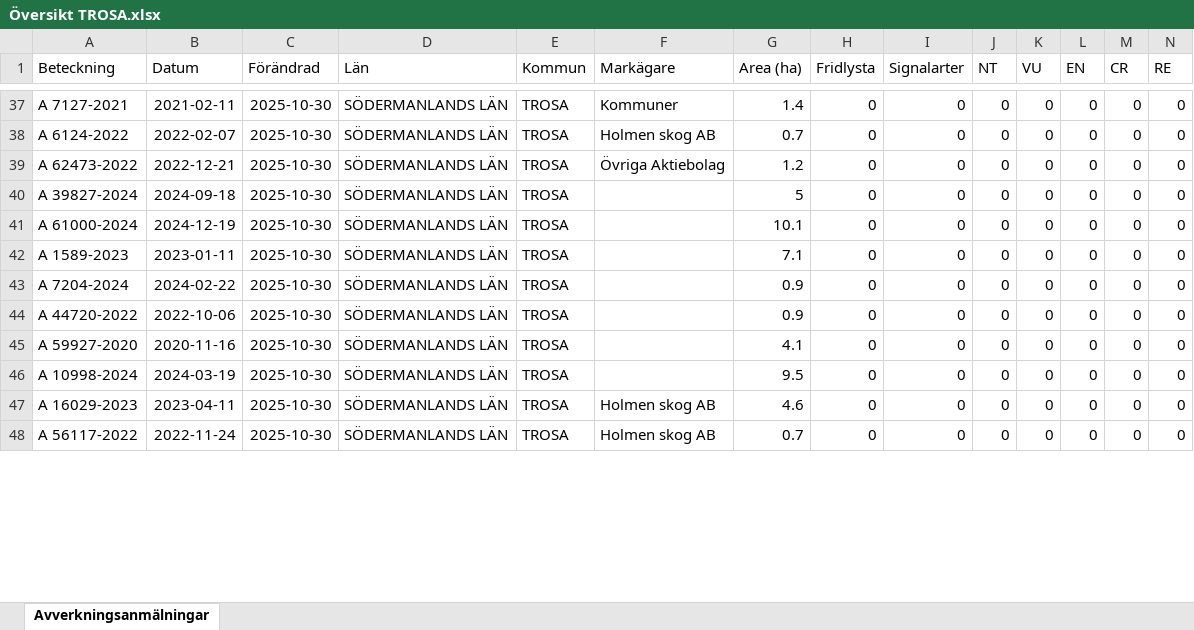
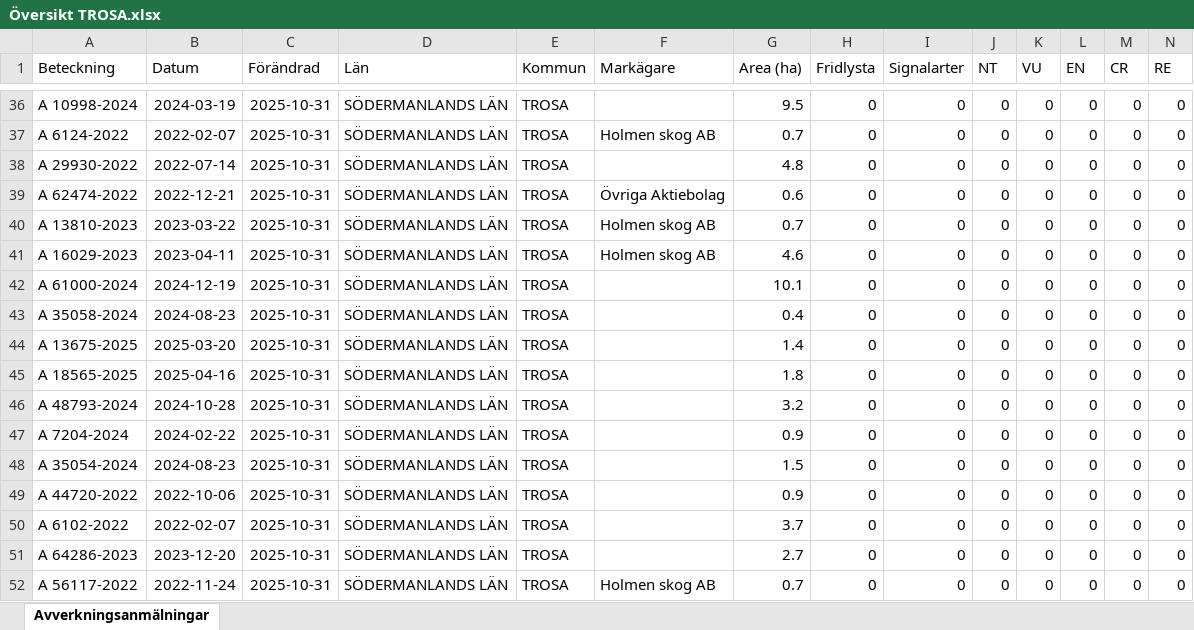
Before and after one commit to klasma/Logging_0488, an Excel workbook: Översikt TROSA.xlsx, sheet Avverkningsanmälningar, drawn as a sheet; only a part is shown, gaps mark what is left out; values as stored, in another font and other column widths than the file's, no borders; removed rows and columns are numbered as before the commit, all else as after; rows hold the shown columns only; the diff covers the shown part only; the diff names each change by its address in the sheet, - before the commit and + after, or states it on an @@ line.

```diff
--- a/Översikt TROSA.xlsx (sheet Avverkningsanmälningar)
+++ b/Översikt TROSA.xlsx (sheet Avverkningsanmälningar)
-A36 (Beteckning): A 7127-2021
+A36 (Beteckning): A 10998-2024
-B36 (Datum): 2021-02-11
+B36 (Datum): 2024-03-19
-C36:C37 (Förändrad): 2025-10-30
+C36:C37 (Förändrad): 2025-10-31
-F36 (Markägare): Kommuner
+F36 (Markägare): (empty)
-G36 (Area (ha)): 1.4
+G36 (Area (ha)): 9.5
+row 38: A 29930-2022 | 2022-07-14 | 2025-10-31 | SÖDERMANLANDS LÄN | TROSA |  | 4.8 | 0 | 0 | 0 | 0 | 0 | 0 | 0
-A39 (Beteckning): A 62473-2022
+A39 (Beteckning): A 62474-2022
-C39 (Förändrad): 2025-10-30
+C39 (Förändrad): 2025-10-31
-G39 (Area (ha)): 1.2
+G39 (Area (ha)): 0.6
+row 40: A 13810-2023 | 2023-03-22 | 2025-10-31 | SÖDERMANLANDS LÄN | TROSA | Holmen skog AB | 0.7 | 0 | 0 | 0 | 0 | 0 | 0 | 0
-A41 (Beteckning): A 39827-2024
+A41 (Beteckning): A 16029-2023
-B41 (Datum): 2024-09-18
+B41 (Datum): 2023-04-11
-C41:C43 (Förändrad): 2025-10-30
+C41:C43 (Förändrad): 2025-10-31
-F41 (Markägare): (empty)
+F41 (Markägare): Holmen skog AB
-G41 (Area (ha)): 5
+G41 (Area (ha)): 4.6
-A43 (Beteckning): A 1589-2023
+A43 (Beteckning): A 35058-2024
-B43 (Datum): 2023-01-11
+B43 (Datum): 2024-08-23
-G43 (Area (ha)): 7.1
+G43 (Area (ha)): 0.4
+row 44: A 13675-2025 | 2025-03-20 | 2025-10-31 | SÖDERMANLANDS LÄN | TROSA |  | 1.4 | 0 | 0 | 0 | 0 | 0 | 0 | 0
+row 45: A 18565-2025 | 2025-04-16 | 2025-10-31 | SÖDERMANLANDS LÄN | TROSA |  | 1.8 | 0 | 0 | 0 | 0 | 0 | 0 | 0
+row 46: A 48793-2024 | 2024-10-28 | 2025-10-31 | SÖDERMANLANDS LÄN | TROSA |  | 3.2 | 0 | 0 | 0 | 0 | 0 | 0 | 0
-C47 (Förändrad): 2025-10-30
+C47 (Förändrad): 2025-10-31
+row 48: A 35054-2024 | 2024-08-23 | 2025-10-31 | SÖDERMANLANDS LÄN | TROSA |  | 1.5 | 0 | 0 | 0 | 0 | 0 | 0 | 0
-C49:C51 (Förändrad): 2025-10-30
+C49:C51 (Förändrad): 2025-10-31
-A50 (Beteckning): A 59927-2020
+A50 (Beteckning): A 6102-2022
-B50 (Datum): 2020-11-16
+B50 (Datum): 2022-02-07
-G50 (Area (ha)): 4.1
+G50 (Area (ha)): 3.7
-A51 (Beteckning): A 10998-2024
+A51 (Beteckning): A 64286-2023
-B51 (Datum): 2024-03-19
+B51 (Datum): 2023-12-20
-G51 (Area (ha)): 9.5
+G51 (Area (ha)): 2.7
-row 47: A 16029-2023 | 2023-04-11 | 2025-10-30 | SÖDERMANLANDS LÄN | TROSA | Holmen skog AB | 4.6 | 0 | 0 | 0 | 0 | 0 | 0 | 0
-C52 (Förändrad): 2025-10-30
+C52 (Förändrad): 2025-10-31
```
Also changed, not shown: 3 added rows, 8 removed rows and 170 edited cells elsewhere in this sheet, artfynd/A 13760-2022 artfynd.xlsx, artfynd/A 2699-2023 artfynd.xlsx, 44 other files.
